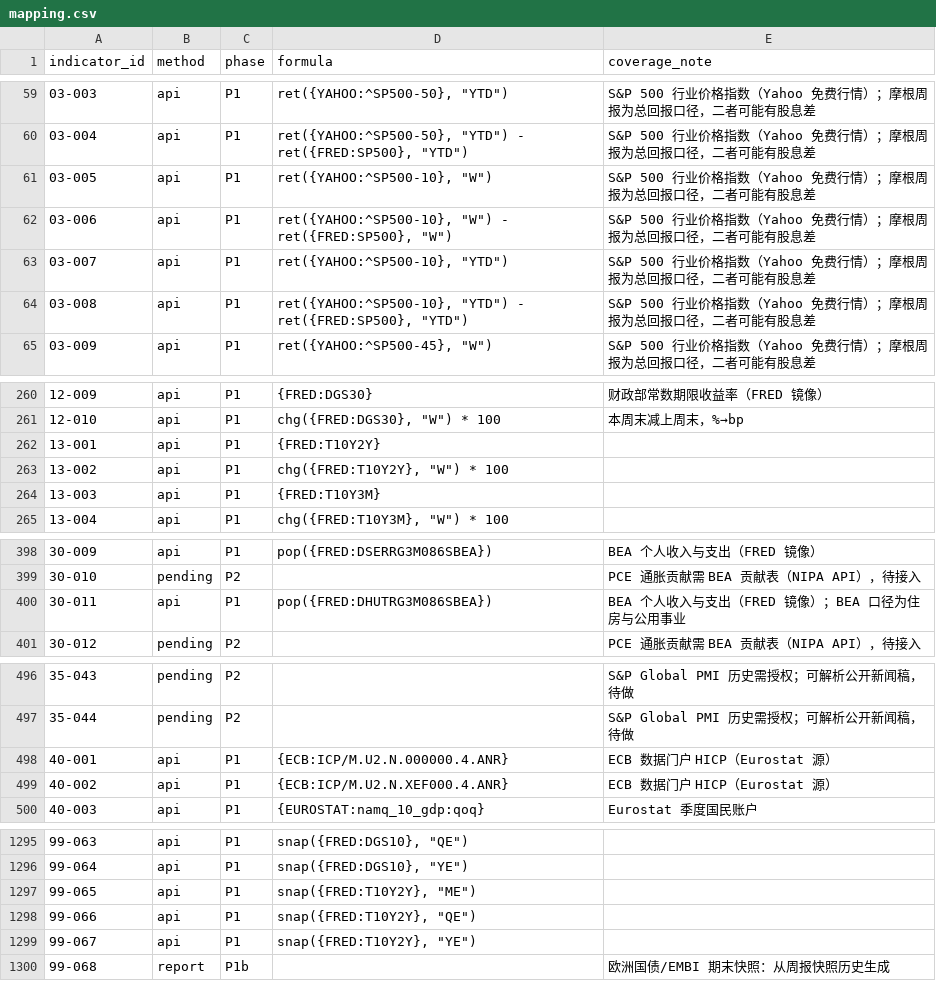
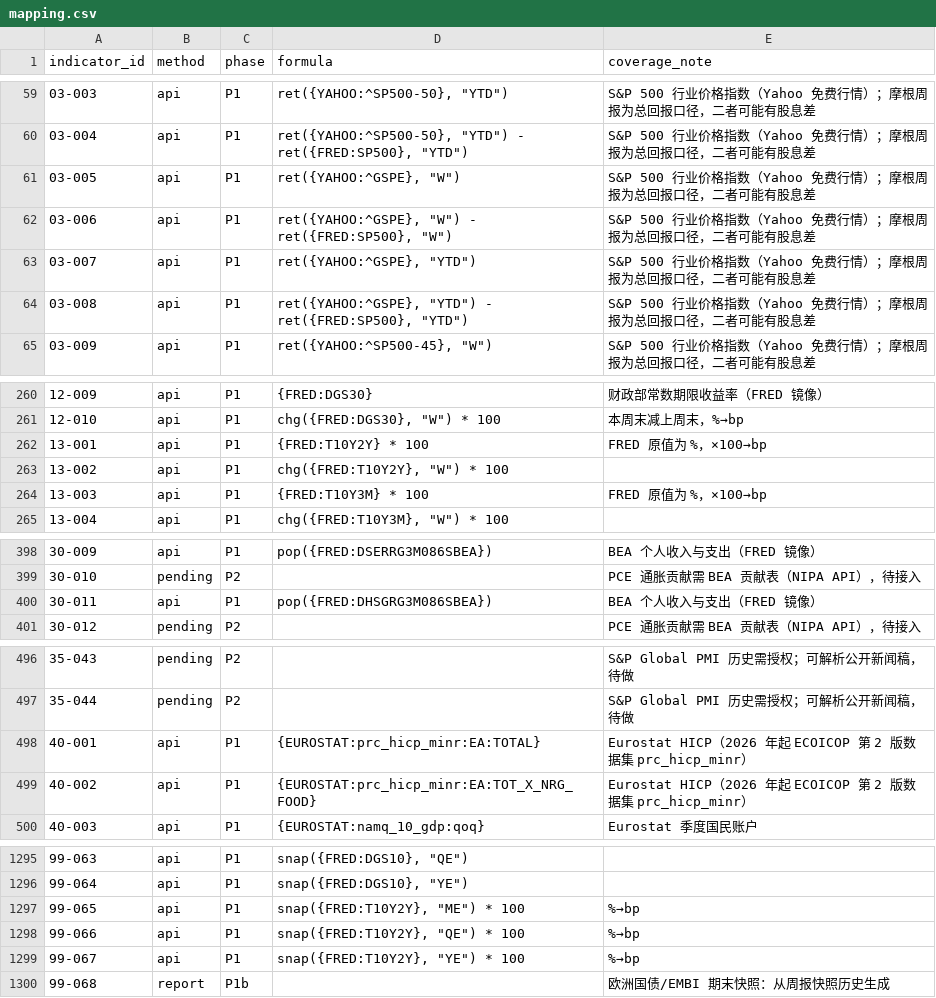
Before and after one commit to ziyaowei1217-ctrl/Market-Data, a CSV file: pipeline/warehouse/catalog/mapping.csv, drawn as a sheet; only a part is shown, gaps mark what is left out; the diff covers the shown part only.

```diff
--- a/pipeline/warehouse/catalog/mapping.csv
+++ b/pipeline/warehouse/catalog/mapping.csv
@@ -60,6 +60,6 @@ indicator_id,method,phase,formula,coverage_note
 03-004,api,P1,"ret({YAHOO:^SP500-50}, ""YTD"") - ret({FRED:SP500}, ""YTD"")",S&P 500 行业价格指数（Yahoo 免费行情）；摩根周报为总回报口径，二者可能有股息差
-03-005,api,P1,"ret({YAHOO:^SP500-10}, ""W"")",S&P 500 行业价格指数（Yahoo 免费行情）；摩根周报为总回报口径，二者可能有股息差
-03-006,api,P1,"ret({YAHOO:^SP500-10}, ""W"") - ret({FRED:SP500}, ""W"")",S&P 500 行业价格指数（Yahoo 免费行情）；摩根周报为总回报口径，二者可能有股息差
-03-007,api,P1,"ret({YAHOO:^SP500-10}, ""YTD"")",S&P 500 行业价格指数（Yahoo 免费行情）；摩根周报为总回报口径，二者可能有股息差
-03-008,api,P1,"ret({YAHOO:^SP500-10}, ""YTD"") - ret({FRED:SP500}, ""YTD"")",S&P 500 行业价格指数（Yahoo 免费行情）；摩根周报为总回报口径，二者可能有股息差
+03-005,api,P1,"ret({YAHOO:^GSPE}, ""W"")",S&P 500 行业价格指数（Yahoo 免费行情）；摩根周报为总回报口径，二者可能有股息差
+03-006,api,P1,"ret({YAHOO:^GSPE}, ""W"") - ret({FRED:SP500}, ""W"")",S&P 500 行业价格指数（Yahoo 免费行情）；摩根周报为总回报口径，二者可能有股息差
+03-007,api,P1,"ret({YAHOO:^GSPE}, ""YTD"")",S&P 500 行业价格指数（Yahoo 免费行情）；摩根周报为总回报口径，二者可能有股息差
+03-008,api,P1,"ret({YAHOO:^GSPE}, ""YTD"") - ret({FRED:SP500}, ""YTD"")",S&P 500 行业价格指数（Yahoo 免费行情）；摩根周报为总回报口径，二者可能有股息差
 03-009,api,P1,"ret({YAHOO:^SP500-45}, ""W"")",S&P 500 行业价格指数（Yahoo 免费行情）；摩根周报为总回报口径，二者可能有股息差
@@ -261,5 +261,5 @@ indicator_id,method,phase,formula,coverage_note
 12-010,api,P1,"chg({FRED:DGS30}, ""W"") * 100",本周末减上周末，%→bp
-13-001,api,P1,{FRED:T10Y2Y},
+13-001,api,P1,{FRED:T10Y2Y} * 100,FRED 原值为 %，×100→bp
 13-002,api,P1,"chg({FRED:T10Y2Y}, ""W"") * 100",
-13-003,api,P1,{FRED:T10Y3M},
+13-003,api,P1,{FRED:T10Y3M} * 100,FRED 原值为 %，×100→bp
 13-004,api,P1,"chg({FRED:T10Y3M}, ""W"") * 100",
@@ -399,3 +399,3 @@ indicator_id,method,phase,formula,coverage_note
 30-010,pending,P2,,PCE 通胀贡献需 BEA 贡献表（NIPA API），待接入
-30-011,api,P1,pop({FRED:DHUTRG3M086SBEA}),BEA 个人收入与支出（FRED 镜像）；BEA 口径为住房与公用事业
+30-011,api,P1,pop({FRED:DHSGRG3M086SBEA}),BEA 个人收入与支出（FRED 镜像）
 30-012,pending,P2,,PCE 通胀贡献需 BEA 贡献表（NIPA API），待接入
@@ -497,4 +497,4 @@ indicator_id,method,phase,formula,coverage_note
 35-044,pending,P2,,S&P Global PMI 历史需授权；可解析公开新闻稿，待做
-40-001,api,P1,{ECB:ICP/M.U2.N.000000.4.ANR},ECB 数据门户 HICP（Eurostat 源）
-40-002,api,P1,{ECB:ICP/M.U2.N.XEF000.4.ANR},ECB 数据门户 HICP（Eurostat 源）
+40-001,api,P1,{EUROSTAT:prc_hicp_minr:EA:TOTAL},Eurostat HICP（2026 年起 ECOICOP 第 2 版数据集 prc_hicp_minr）
+40-002,api,P1,{EUROSTAT:prc_hicp_minr:EA:TOT_X_NRG_FOOD},Eurostat HICP（2026 年起 ECOICOP 第 2 版数据集 prc_hicp_minr）
 40-003,api,P1,{EUROSTAT:namq_10_gdp:qoq},Eurostat 季度国民账户
@@ -1296,5 +1296,5 @@ indicator_id,method,phase,formula,coverage_note
 99-064,api,P1,"snap({FRED:DGS10}, ""YE"")",
-99-065,api,P1,"snap({FRED:T10Y2Y}, ""ME"")",
-99-066,api,P1,"snap({FRED:T10Y2Y}, ""QE"")",
-99-067,api,P1,"snap({FRED:T10Y2Y}, ""YE"")",
+99-065,api,P1,"snap({FRED:T10Y2Y}, ""ME"") * 100",%→bp
+99-066,api,P1,"snap({FRED:T10Y2Y}, ""QE"") * 100",%→bp
+99-067,api,P1,"snap({FRED:T10Y2Y}, ""YE"") * 100",%→bp
 99-068,report,P1b,,欧洲国债/EMBI 期末快照：从周报快照历史生成
```
Also changed, not shown: 1 edited cell elsewhere in this file, pipeline/warehouse/catalog/series.csv, 5 other files.
